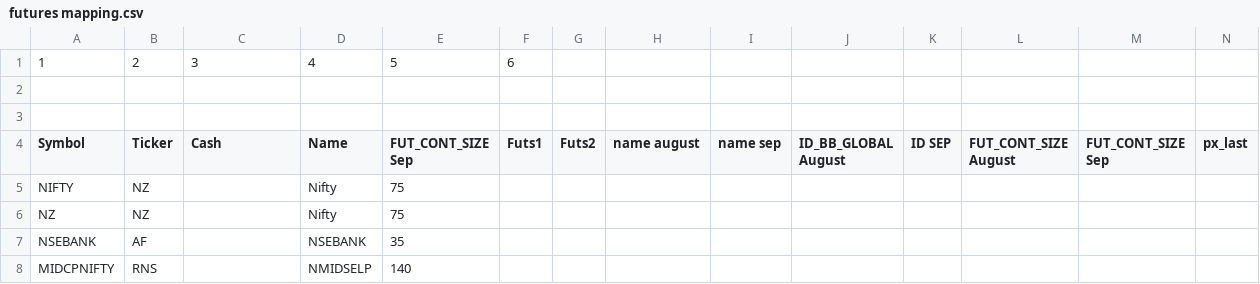
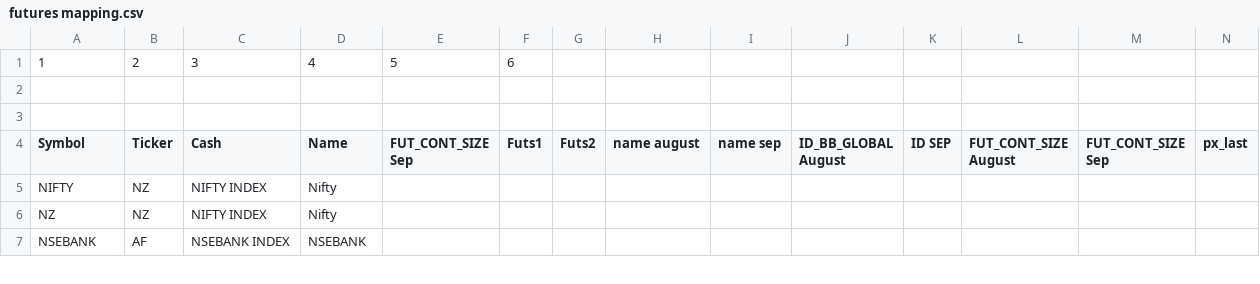
Before and after one commit to anshugovil/Futures-and-Options-Delivery-Calculator, a CSV file: futures mapping.csv, drawn as a sheet; only a part is shown; the diff covers the shown part only.

Commit message:
Add files via upload

```diff
--- a/futures mapping.csv
+++ b/futures mapping.csv
@@ -4,5 +4,4 @@
 Symbol,Ticker,Cash ,Name,FUT_CONT_SIZE Sep,Futs1,Futs2,name august,name sep,ID_BB_GLOBAL August ,ID SEP,FUT_CONT_SIZE August,FUT_CONT_SIZE Sep,px_last
-NIFTY,NZ,,Nifty,75,,,,,,,,,
-NZ,NZ,,Nifty,75,,,,,,,,,
-NSEBANK,AF,,NSEBANK,35,,,,,,,,,
-MIDCPNIFTY,RNS,,NMIDSELP,140,,,,,,,,,
+NIFTY,NZ,NIFTY INDEX,Nifty,,,,,,,,,,
+NZ,NZ,NIFTY INDEX,Nifty,,,,,,,,,,
+NSEBANK,AF,NSEBANK INDEX,NSEBANK,,,,,,,,,,
```
Also changed, not shown: 2 added rows and 7 edited cells elsewhere in this file.
